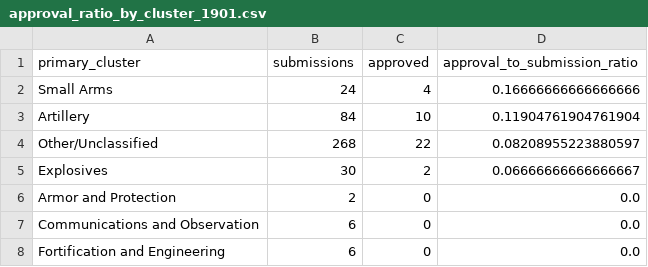
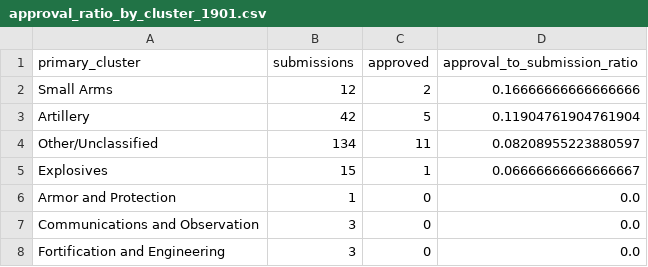
Before and after one commit to Smokeybear10/project.BOFARCHIVES, a CSV file: output/approval_ratio_by_cluster_1901.csv, drawn as a sheet.

```diff
--- a/output/approval_ratio_by_cluster_1901.csv
+++ b/output/approval_ratio_by_cluster_1901.csv
@@ -1,8 +1,8 @@
 primary_cluster,submissions,approved,approval_to_submission_ratio
-Small Arms,24,4,0.16666666666666666
-Artillery,84,10,0.11904761904761904
-Other/Unclassified,268,22,0.08208955223880597
-Explosives,30,2,0.06666666666666667
-Armor and Protection,2,0,0.0
-Communications and Observation,6,0,0.0
-Fortification and Engineering,6,0,0.0
+Small Arms,12,2,0.16666666666666666
+Artillery,42,5,0.11904761904761904
+Other/Unclassified,134,11,0.08208955223880597
+Explosives,15,1,0.06666666666666667
+Armor and Protection,1,0,0.0
+Communications and Observation,3,0,0.0
+Fortification and Engineering,3,0,0.0
```
Also changed, not shown: output/proposer_success_rate_by_year.csv, 53 other files.
